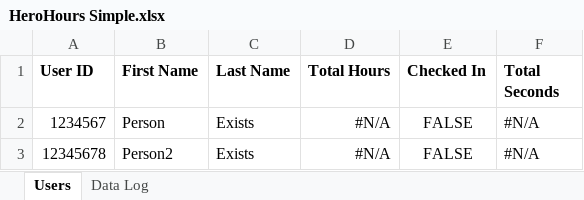
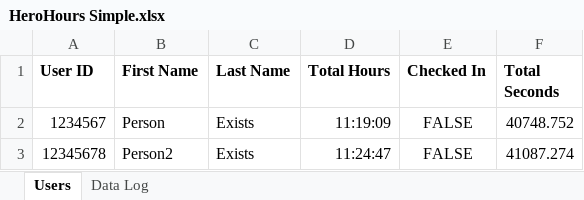
Before and after one commit to brandonzx3/HeroHours, an Excel workbook: HeroHours Simple.xlsx, sheet Users, drawn as a sheet; values as stored, in another font and other column widths than the file's, no borders; charts and pictures not drawn; the diff names each change by its address in the sheet, - before the commit and + after, or states it on an @@ line.

Commit message:
fixed formula issue

```diff
--- a/HeroHours Simple.xlsx (sheet Users)
+++ b/HeroHours Simple.xlsx (sheet Users)
-D2 (Total Hours): #N/A
+D2 (Total Hours): 11:19:09
-F2 (Total Seconds): #N/A
+F2 (Total Seconds): 40748.752
-D3 (Total Hours): #N/A
+D3 (Total Hours): 11:24:47
-F3 (Total Seconds): #N/A
+F3 (Total Seconds): 41087.274
```
